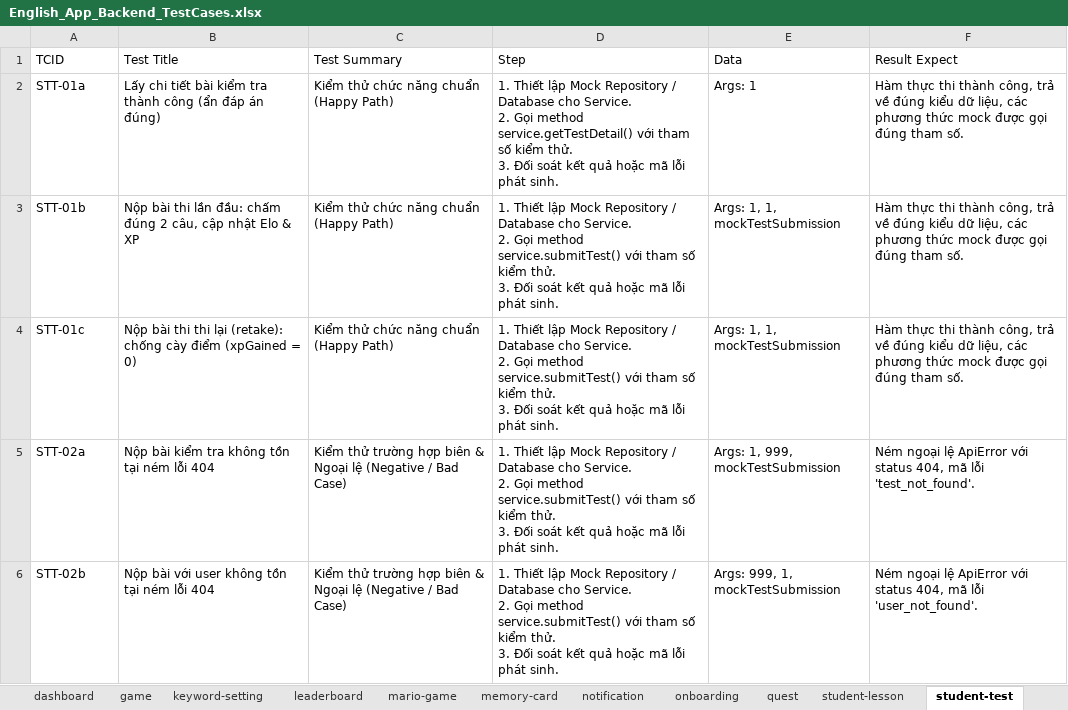
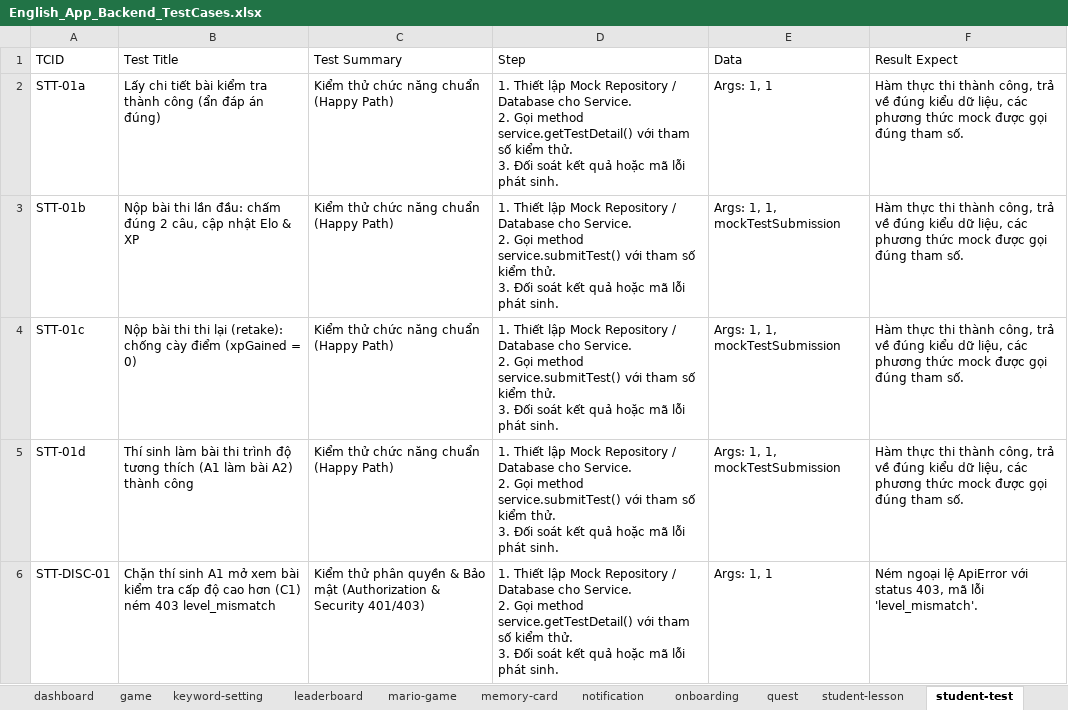
Before and after one commit to DaoThanhTrong23/English-App, an Excel workbook: English_App_Backend_TestCases.xlsx, sheet student-test, drawn as a sheet; only a part is shown; the shorter side is filled out with more unchanged rows; values as stored, in another font and other column widths than the file's, no borders; ↵ is a line break in a cell; the diff covers the shown part only; the diff names each change by its address in the sheet, - before the commit and + after, or states it on an @@ line.

Commit message:
feat (test): thêm 1 nùi bài test BE

```diff
--- a/English_App_Backend_TestCases.xlsx (sheet student-test)
+++ b/English_App_Backend_TestCases.xlsx (sheet student-test)
-E2 (Data): Args: 1
+E2 (Data): Args: 1, 1
+row 5: STT-01d | Thí sinh làm bài thi trình độ tương thích (A1 làm bài A2) thành công | Kiểm thử chức năng chuẩn (Happy Path) | 1. Thiết lập Mock Repository / Database cho Service. ↵ 2. Gọi method service.submitTest() với tham số kiểm thử. ↵ 3. Đối soát kết quả hoặc mã lỗi phát sinh. | Args: 1, 1, mockTestSubmission | Hàm thực thi thành công, trả về đúng kiểu dữ liệu, các phương thức mock được gọi đúng tham số.
+row 6: STT-DISC-01 | Chặn thí sinh A1 mở xem bài kiểm tra cấp độ cao hơn (C1) ném 403 level_mismatch | Kiểm thử phân quyền & Bảo mật (Authorization & Security 401/403) | 1. Thiết lập Mock Repository / Database cho Service. ↵ 2. Gọi method service.getTestDetail() với tham số kiểm thử. ↵ 3. Đối soát kết quả hoặc mã lỗi phát sinh. | Args: 1, 1 | Ném ngoại lệ ApiError với status 403, mã lỗi 'level_mismatch'.
```
Also changed, not shown: 9 added rows elsewhere in this sheet, sheet auth, sheet memory-card, sheet bubble-game, sheet mario-game, sheet student-vocabulary, sheet word-matching, 8 more sheets, 38 other files.
